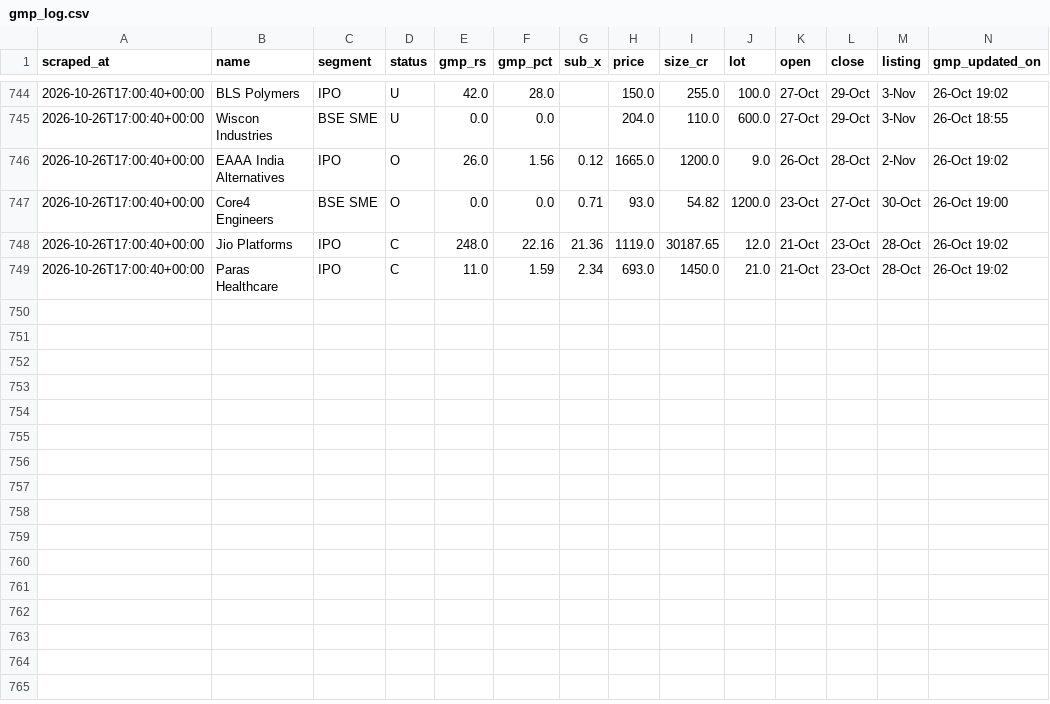
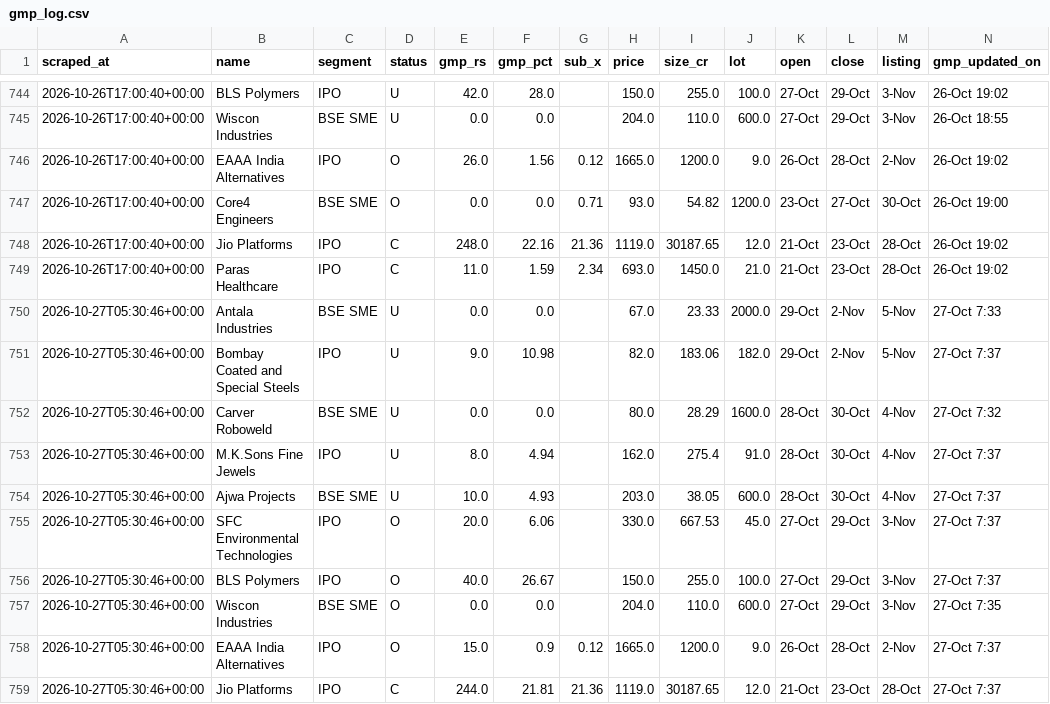
Before and after one commit to NipunRaj96/ipo-agent, a CSV file: data/gmp_log.csv, drawn as a sheet; only a part is shown, gaps mark what is left out; the diff names each change by its address in the sheet, - before the commit and + after, or states it on an @@ line.

```diff
--- a/data/gmp_log.csv
+++ b/data/gmp_log.csv
+row 750: 2026-10-27T05:30:46+00:00 | Antala Industries | BSE SME | U | 0.0 | 0.0 |  | 67.0 | 23.33 | 2000.0 | 29-Oct | 2-Nov | 5-Nov | 27-Oct 7:33
+row 751: 2026-10-27T05:30:46+00:00 | Bombay Coated and Special Steels | IPO | U | 9.0 | 10.98 |  | 82.0 | 183.06 | 182.0 | 29-Oct | 2-Nov | 5-Nov | 27-Oct 7:37
+row 752: 2026-10-27T05:30:46+00:00 | Carver Roboweld | BSE SME | U | 0.0 | 0.0 |  | 80.0 | 28.29 | 1600.0 | 28-Oct | 30-Oct | 4-Nov | 27-Oct 7:32
+row 753: 2026-10-27T05:30:46+00:00 | M.K.Sons Fine Jewels | IPO | U | 8.0 | 4.94 |  | 162.0 | 275.4 | 91.0 | 28-Oct | 30-Oct | 4-Nov | 27-Oct 7:37
+row 754: 2026-10-27T05:30:46+00:00 | Ajwa Projects | BSE SME | U | 10.0 | 4.93 |  | 203.0 | 38.05 | 600.0 | 28-Oct | 30-Oct | 4-Nov | 27-Oct 7:37
+row 755: 2026-10-27T05:30:46+00:00 | SFC Environmental Technologies | IPO | O | 20.0 | 6.06 |  | 330.0 | 667.53 | 45.0 | 27-Oct | 29-Oct | 3-Nov | 27-Oct 7:37
+row 756: 2026-10-27T05:30:46+00:00 | BLS Polymers | IPO | O | 40.0 | 26.67 |  | 150.0 | 255.0 | 100.0 | 27-Oct | 29-Oct | 3-Nov | 27-Oct 7:37
+row 757: 2026-10-27T05:30:46+00:00 | Wiscon Industries | BSE SME | O | 0.0 | 0.0 |  | 204.0 | 110.0 | 600.0 | 27-Oct | 29-Oct | 3-Nov | 27-Oct 7:35
+row 758: 2026-10-27T05:30:46+00:00 | EAAA India Alternatives | IPO | O | 15.0 | 0.9 | 0.12 | 1665.0 | 1200.0 | 9.0 | 26-Oct | 28-Oct | 2-Nov | 27-Oct 7:37
+row 759: 2026-10-27T05:30:46+00:00 | Jio Platforms | IPO | C | 244.0 | 21.81 | 21.36 | 1119.0 | 30187.65 | 12.0 | 21-Oct | 23-Oct | 28-Oct | 27-Oct 7:37
```
Also changed, not shown: data/sub_log.csv.
